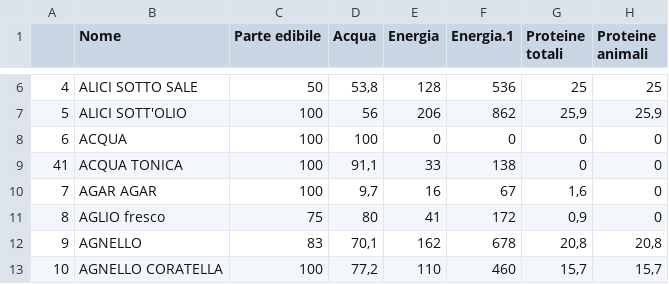
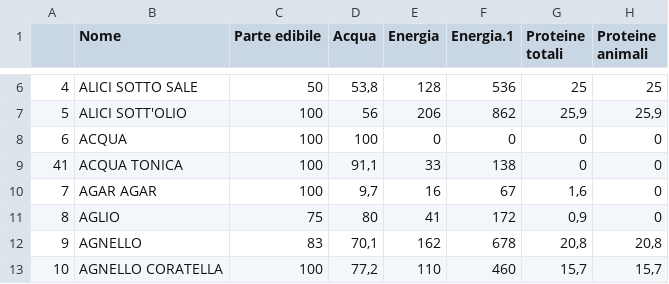
Before and after one commit to Niccolo-Rocchi/Data_Science_data, a CSV file: tabella.csv, drawn as a sheet; only a part is shown, gaps mark what is left out; the diff names each change by its address in the sheet, - before the commit and + after, or states it on an @@ line.

Commit message:
Update tabella.csv

```diff
--- a/tabella.csv
+++ b/tabella.csv
-B11 (Nome): AGLIO fresco
+B11 (Nome): AGLIO
```
